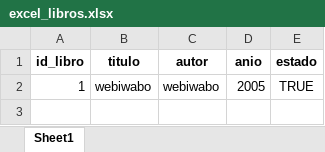
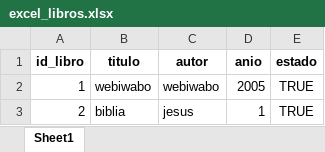
Before and after one commit to Myst3r112/Sporting-Mostasa-GAAA, an Excel workbook: excel_libros.xlsx, sheet Sheet1, drawn as a sheet; values as stored, in another font and other column widths than the file's, no borders; the diff names each change by its address in the sheet, - before the commit and + after, or states it on an @@ line.

```diff
--- a/excel_libros.xlsx (sheet Sheet1)
+++ b/excel_libros.xlsx (sheet Sheet1)
+row 3: 2 | biblia | jesus | 1 | TRUE
```
Also changed, not shown: excel_prestamos.xlsx, excel_usuarios.xlsx.
